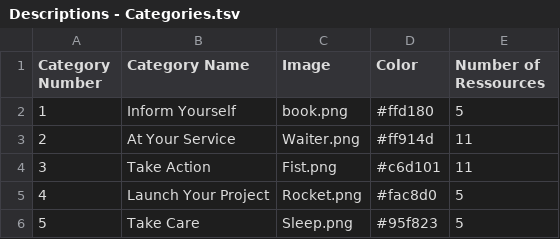
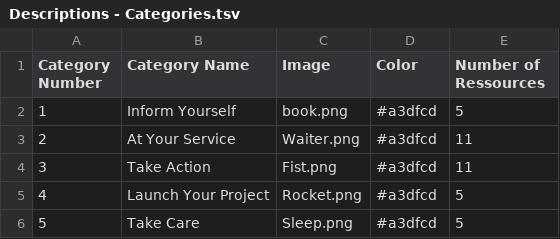
Before and after one commit to cocohhhhh/eco-emotion-resources, a TSV file: Descriptions - Categories.tsv, drawn as a sheet.

```diff
--- a/Descriptions - Categories.tsv
+++ b/Descriptions - Categories.tsv
@@ -1,6 +1,6 @@
 Category Number	Category Name	Image	Color	Number of Ressources
-1	Inform Yourself	book.png	#ffd180	5
-2	At Your Service	Waiter.png	#ff914d	11
-3	Take Action	Fist.png	#c6d101	11
-4	Launch Your Project	Rocket.png	#fac8d0	5
-5	Take Care	Sleep.png	#95f823	5
+1	Inform Yourself	book.png	#a3dfcd	5
+2	At Your Service	Waiter.png	#a3dfcd	11
+3	Take Action	Fist.png	#a3dfcd	11
+4	Launch Your Project	Rocket.png	#a3dfcd	5
+5	Take Care	Sleep.png	#a3dfcd	5
```
Also changed, not shown: 8 other files.
